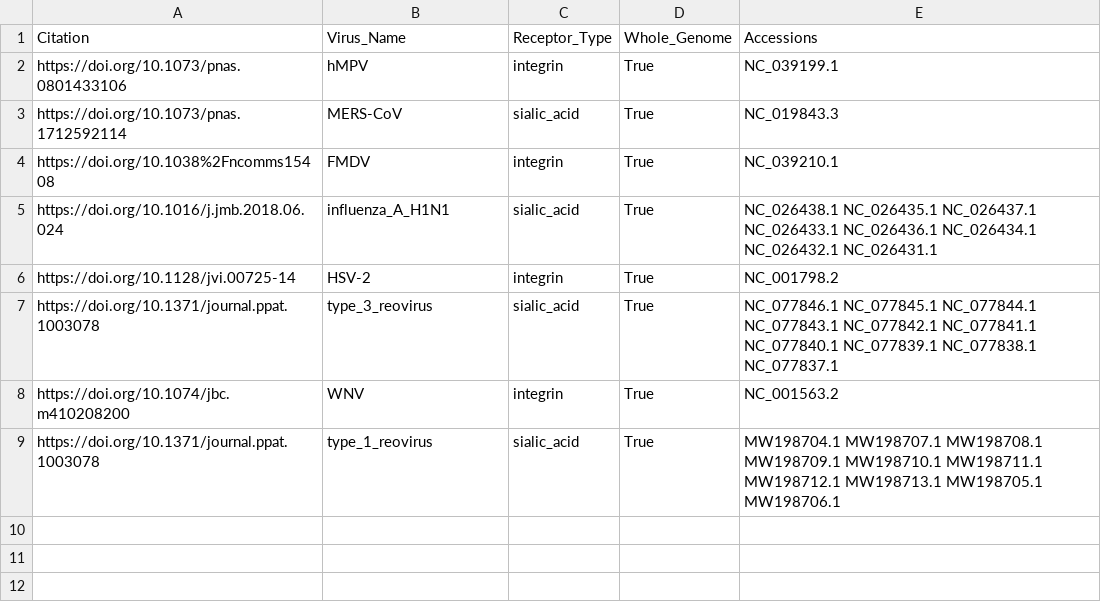
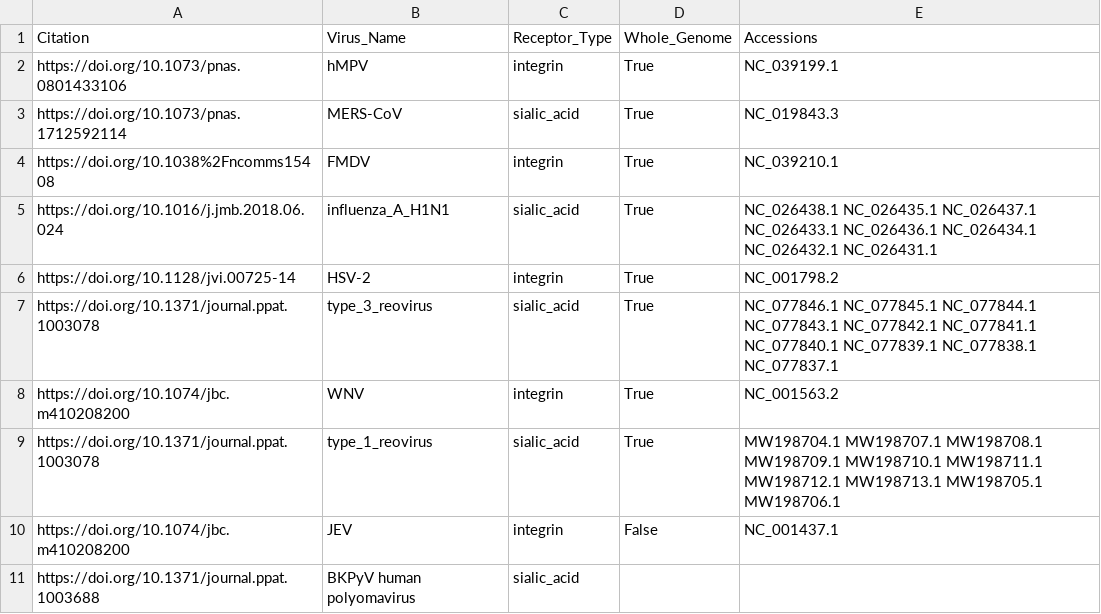
Before and after one commit to lanl/ldrd_virus_work, a CSV file: viral_seq/data/receptor_training.csv, drawn as a sheet; the diff names each change by its address in the sheet, - before the commit and + after, or states it on an @@ line.

Commit message:
ENH: MR 31 revisions
* Draft entries for JEV and BKPyV human polyomavirus; the latter
is missing an accession though!

```diff
--- a/viral_seq/data/receptor_training.csv
+++ b/viral_seq/data/receptor_training.csv
+row 10: https://doi.org/10.1074/jbc.m410208200 | JEV | integrin | False | NC_001437.1
+row 11: https://doi.org/10.1371/journal.ppat.1003688 | BKPyV human polyomavirus | sialic_acid
```
